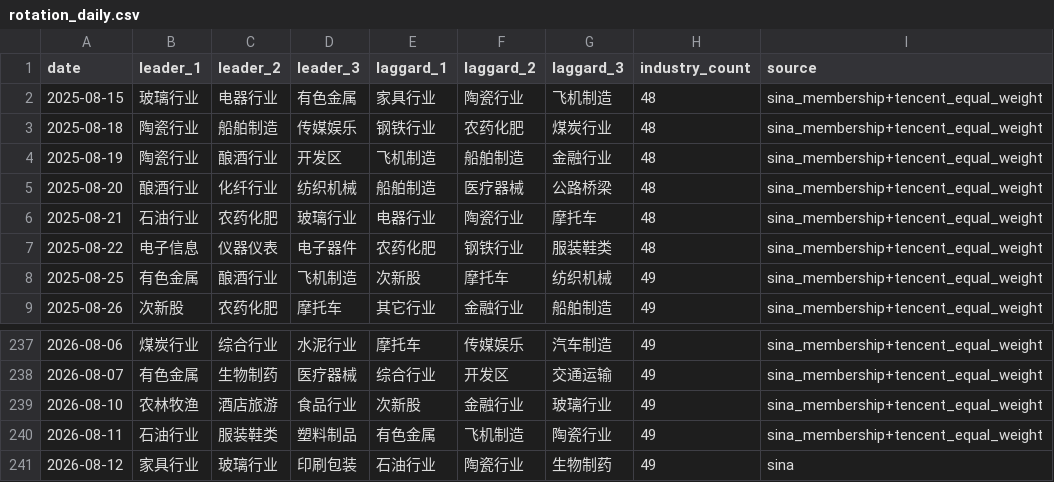
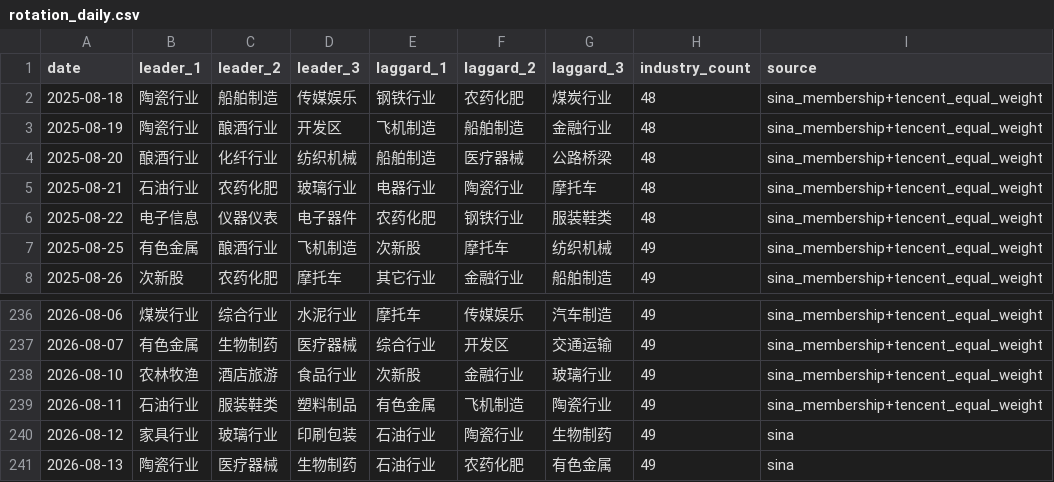
Before and after one commit to magennnb-png/a-share-market-snapshot, a CSV file: data/history/rotation_daily.csv, drawn as a sheet; only a part is shown, gaps mark what is left out; removed rows and columns are numbered as before the commit, all else as after; the diff names each change by its address in the sheet, - before the commit and + after, or states it on an @@ line.

```diff
--- a/data/history/rotation_daily.csv
+++ b/data/history/rotation_daily.csv
-row 2: 2025-08-15 | 玻璃行业 | 电器行业 | 有色金属 | 家具行业 | 陶瓷行业 | 飞机制造 | 48 | sina_membership+tencent_equal_weight
+row 241: 2026-08-13 | 陶瓷行业 | 医疗器械 | 生物制药 | 石油行业 | 农药化肥 | 有色金属 | 49 | sina
```
Also changed, not shown: data/history/indices_daily.csv, data/history/watchlist_daily.csv, 9 other files.
